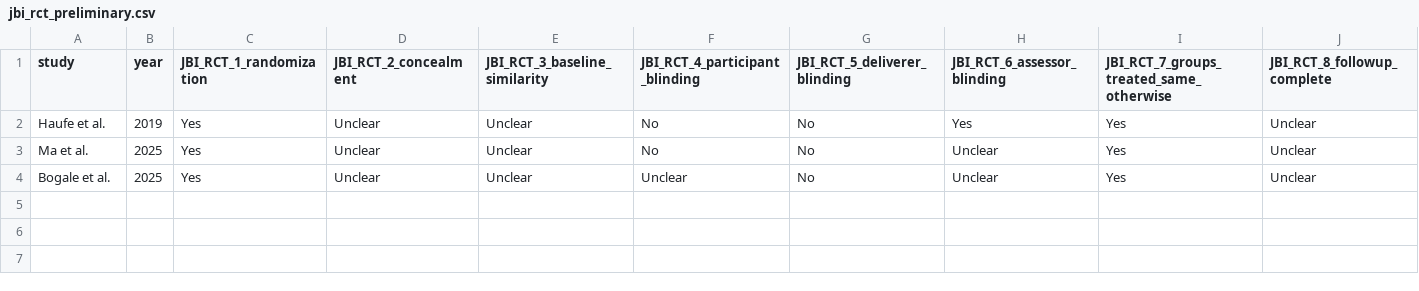
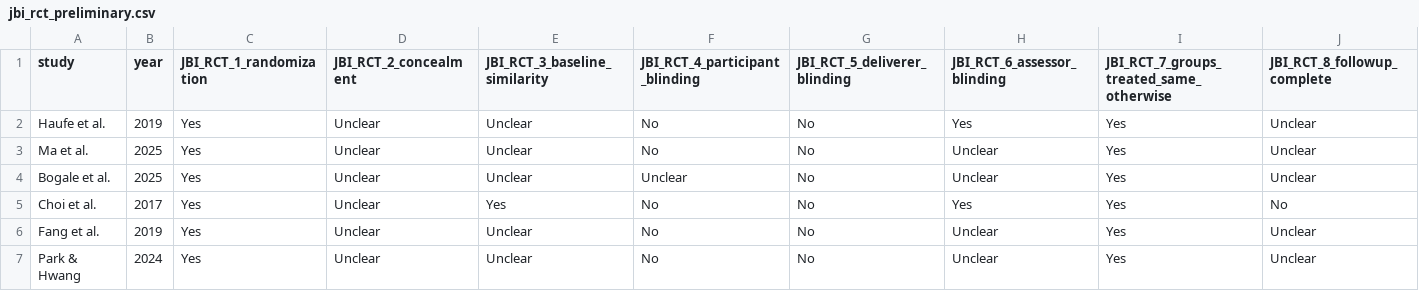
Before and after one commit to OG-Kyere/workplace-stress-metabolic-syndrome-systematic-review, a CSV file: data/jbi_rct_preliminary.csv, drawn as a sheet; only a part is shown; rows hold the shown columns only; the diff names each change by its address in the sheet, - before the commit and + after, or states it on an @@ line.

Commit message:
Complete JBI appraisal for newly added studies in data/jbi_rct_preliminary.csv

```diff
--- a/data/jbi_rct_preliminary.csv
+++ b/data/jbi_rct_preliminary.csv
+row 5: Choi et al. | 2017 | Yes | Unclear | Yes | No | No | Yes | Yes | No
+row 6: Fang et al. | 2019 | Yes | Unclear | Unclear | No | No | Unclear | Yes | Unclear
+row 7: Park & Hwang | 2024 | Yes | Unclear | Unclear | No | No | Unclear | Yes | Unclear
```
